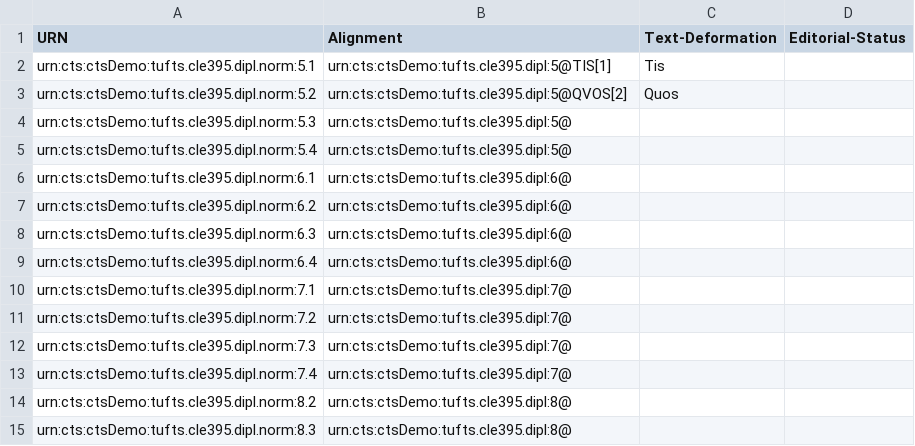
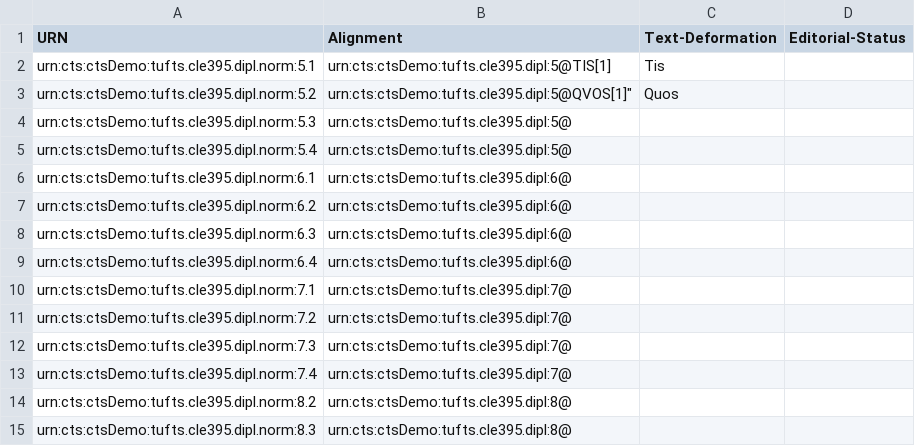
Before and after one commit to Eumaeus/tufts-cts-demo, a CSV file: normalized-5-8.csv, drawn as a sheet.

Commit message:
Update normalized-5-8.csv

```diff
--- a/normalized-5-8.csv
+++ b/normalized-5-8.csv
@@ -2,3 +2,3 @@
 "urn:cts:ctsDemo:tufts.cle395.dipl.norm:5.1","urn:cts:ctsDemo:tufts.cle395.dipl:5@TIS[1]","Tis",""
-"urn:cts:ctsDemo:tufts.cle395.dipl.norm:5.2","urn:cts:ctsDemo:tufts.cle395.dipl:5@QVOS[2]","Quos"
+"urn:cts:ctsDemo:tufts.cle395.dipl.norm:5.2","urn:cts:ctsDemo:tufts.cle395.dipl:5@"QVOS[1]","Quos"
 "urn:cts:ctsDemo:tufts.cle395.dipl.norm:5.3","urn:cts:ctsDemo:tufts.cle395.dipl:5@","",""
```
